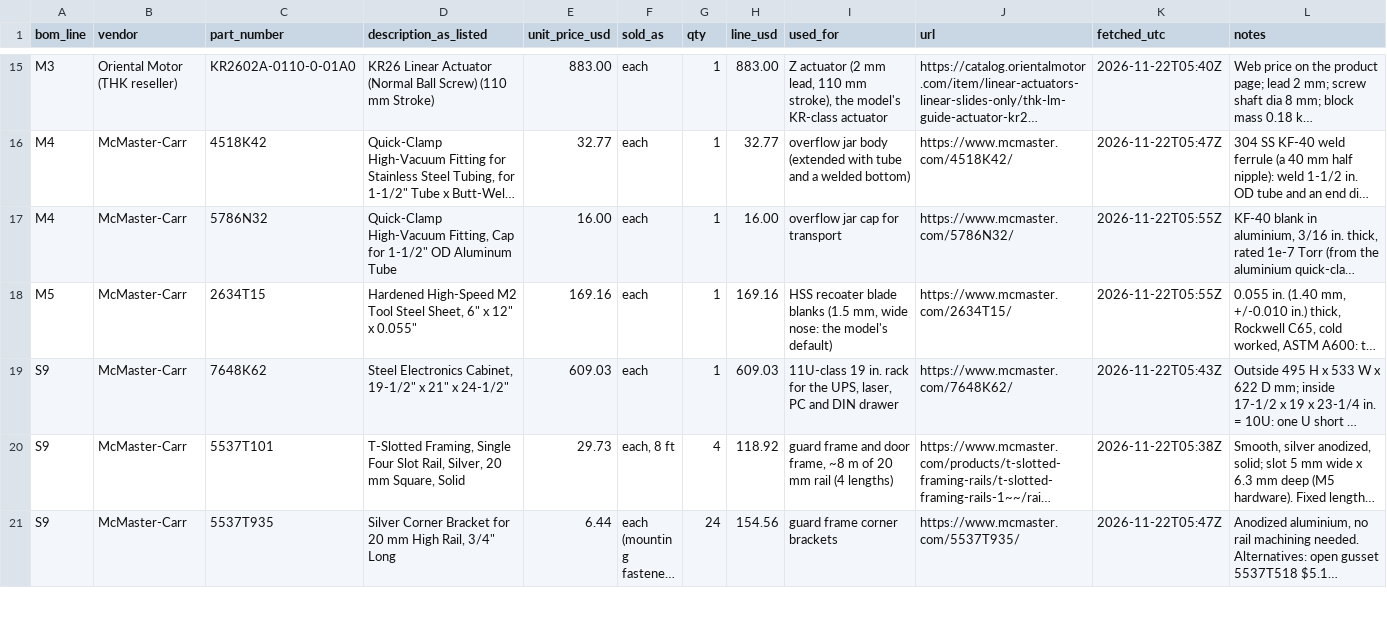
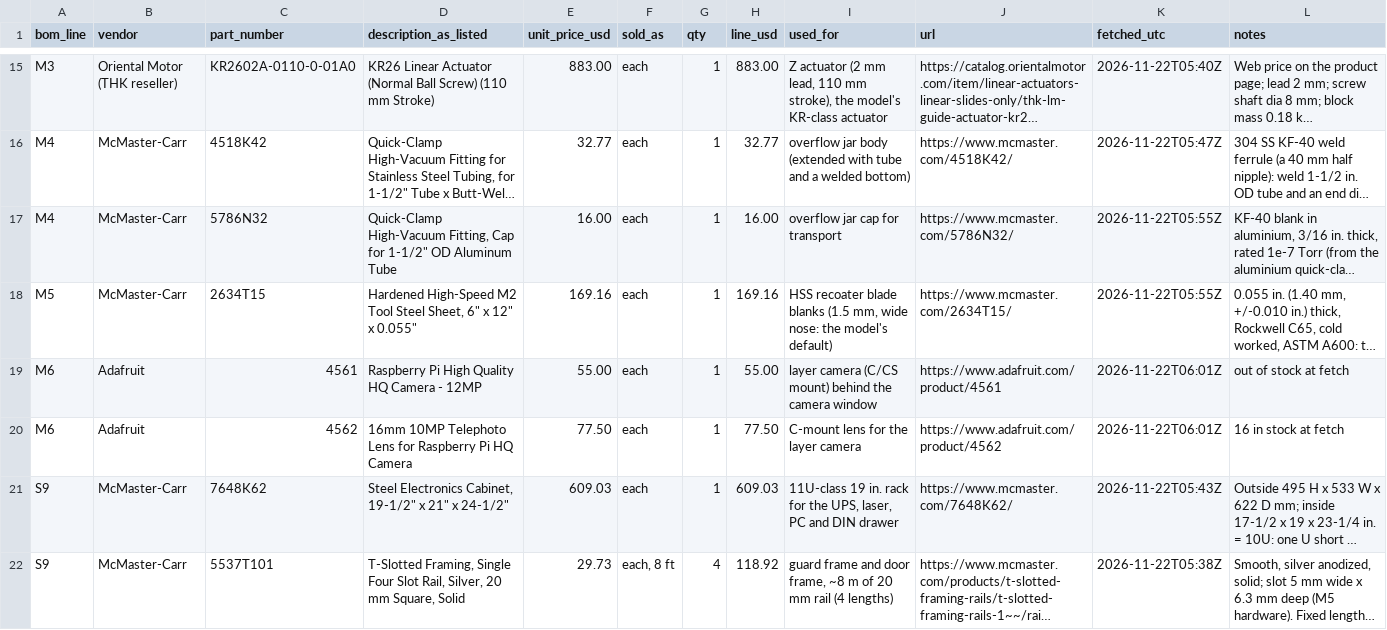
Before and after one commit to vertical-cloud-lab/digital-alloy-lab, a CSV file: desktop-lpbf/analysis/audit/audit-prices.csv, drawn as a sheet; only a part is shown, gaps mark what is left out; the shorter side is filled out with more unchanged rows; long unchanged cells end in …; the diff names each change by its address in the sheet, - before the commit and + after, or states it on an @@ line.

```diff
--- a/desktop-lpbf/analysis/audit/audit-prices.csv
+++ b/desktop-lpbf/analysis/audit/audit-prices.csv
+row 19: M6 | Adafruit | 4561 | Raspberry Pi High Quality HQ Camera - 12MP | 55.00 | each | 1 | 55.00 | layer camera (C/CS mount) behind the camera window | https://www.adafruit.com/product/4561 | 2026-11-22T06:01Z | out of stock at fetch
+row 20: M6 | Adafruit | 4562 | 16mm 10MP Telephoto Lens for Raspberry Pi HQ Camera | 77.50 | each | 1 | 77.50 | C-mount lens for the layer camera | https://www.adafruit.com/product/4562 | 2026-11-22T06:01Z | 16 in stock at fetch
```
Also changed, not shown: desktop-lpbf/analysis/out/audit/model_vs_bom.csv, desktop-lpbf/analysis/out/audit/model_vs_bom_before.csv, 7 other files.
